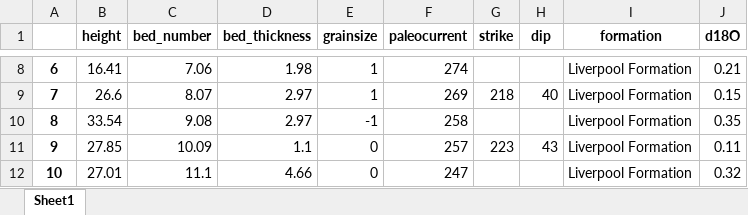
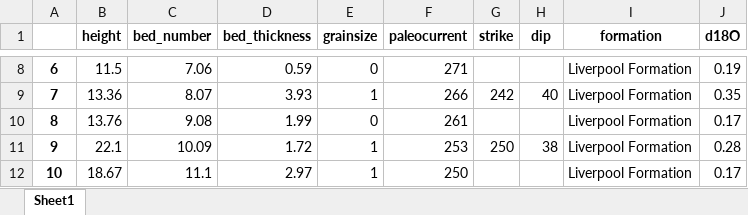
Before and after one commit to eslrgs/geo_py, an Excel workbook: data/data.xlsx, sheet Sheet1, drawn as a sheet; only a part is shown, gaps mark what is left out; values as stored, in another font and other column widths than the file's, no borders; the diff covers the shown part only; the diff names each change by its address in the sheet, - before the commit and + after, or states it on an @@ line.

```diff
--- a/data/data.xlsx (sheet Sheet1)
+++ b/data/data.xlsx (sheet Sheet1)
-B8 (height): 16.41
+B8 (height): 11.5
-D8 (bed_thickness): 1.98
+D8 (bed_thickness): 0.59
-E8 (grainsize): 1
+E8 (grainsize): 0
-F8 (paleocurrent): 274
+F8 (paleocurrent): 271
-J8 (d18O): 0.21
+J8 (d18O): 0.19
-B9 (height): 26.6
+B9 (height): 13.36
-D9 (bed_thickness): 2.97
+D9 (bed_thickness): 3.93
-F9 (paleocurrent): 269
+F9 (paleocurrent): 266
-G9 (strike): 218
+G9 (strike): 242
-J9 (d18O): 0.15
+J9 (d18O): 0.35
-B10 (height): 33.54
+B10 (height): 13.76
-D10 (bed_thickness): 2.97
+D10 (bed_thickness): 1.99
-E10 (grainsize): -1
+E10 (grainsize): 0
-F10 (paleocurrent): 258
+F10 (paleocurrent): 261
-J10 (d18O): 0.35
+J10 (d18O): 0.17
-B11 (height): 27.85
+B11 (height): 22.1
-D11 (bed_thickness): 1.1
+D11 (bed_thickness): 1.72
-E11:E12 (grainsize): 0
+E11:E12 (grainsize): 1
-F11 (paleocurrent): 257
+F11 (paleocurrent): 253
-G11 (strike): 223
+G11 (strike): 250
-H11 (dip): 43
+H11 (dip): 38
-J11 (d18O): 0.11
+J11 (d18O): 0.28
-B12 (height): 27.01
+B12 (height): 18.67
-D12 (bed_thickness): 4.66
+D12 (bed_thickness): 2.97
-F12 (paleocurrent): 247
+F12 (paleocurrent): 250
-J12 (d18O): 0.32
+J12 (d18O): 0.17
```
Also changed, not shown: 502 edited cells elsewhere in this sheet, 3 other files.
